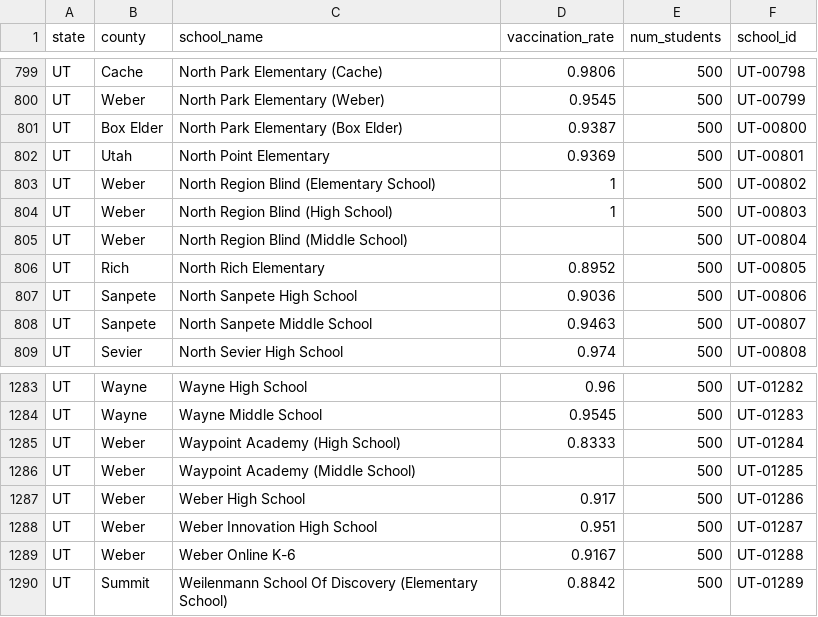
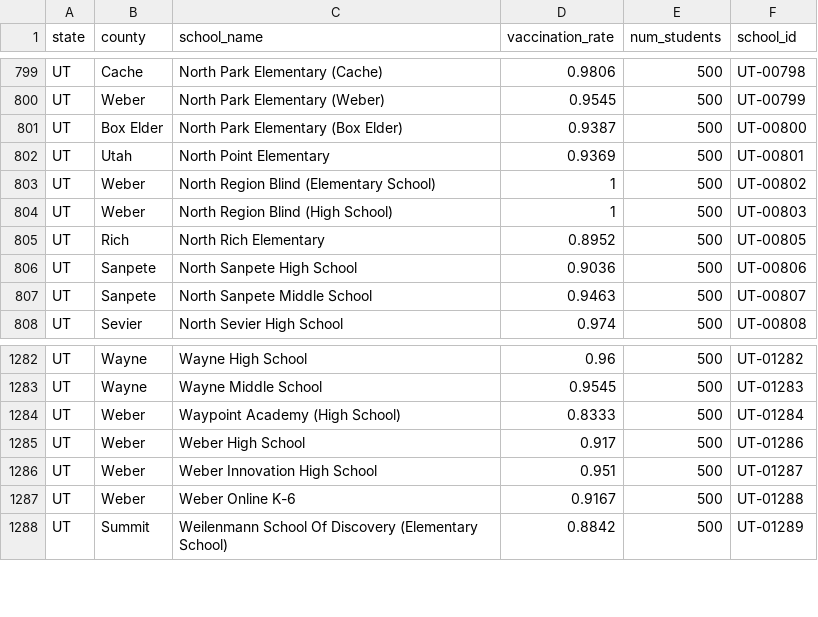
Before and after one commit to UofUEpiBio/epiworldRShiny, a CSV file: data-raw/01_utah_school_data.csv, drawn as a sheet; only a part is shown, gaps mark what is left out.

```diff
--- a/data-raw/01_utah_school_data.csv
+++ b/data-raw/01_utah_school_data.csv
@@ -804,3 +804,2 @@ UT,Weber,North Region Blind (Elementary School),1,500,UT-00802
 UT,Weber,North Region Blind (High School),1,500,UT-00803
-UT,Weber,North Region Blind (Middle School),,500,UT-00804
 UT,Rich,North Rich Elementary,0.8952,500,UT-00805
@@ -1285,3 +1284,2 @@ UT,Wayne,Wayne Middle School,0.9545,500,UT-01283
 UT,Weber,Waypoint Academy (High School),0.8333,500,UT-01284
-UT,Weber,Waypoint Academy (Middle School),,500,UT-01285
 UT,Weber,Weber High School,0.917,500,UT-01286
```
Also changed, not shown: 4 other files.
